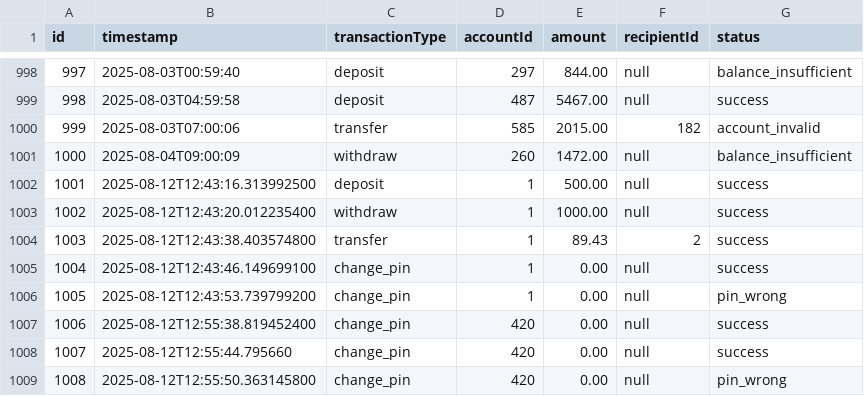
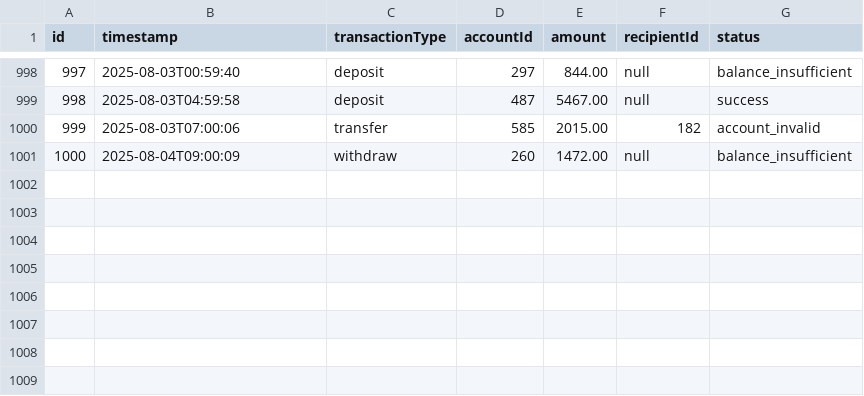
Before and after one commit to atollysis/CS002_BankingSystem, a CSV file: LabExercise-BankingSystem/data/transactions.csv, drawn as a sheet; only a part is shown, gaps mark what is left out; the diff names each change by its address in the sheet, - before the commit and + after, or states it on an @@ line.

Commit message:
attemptd bug fix of account closure (i failed)

```diff
--- a/LabExercise-BankingSystem/data/transactions.csv
+++ b/LabExercise-BankingSystem/data/transactions.csv
-row 1002: 1001 | 2025-08-12T12:43:16.313992500 | deposit | 1 | 500.00 | null | success
-row 1003: 1002 | 2025-08-12T12:43:20.012235400 | withdraw | 1 | 1000.00 | null | success
-row 1004: 1003 | 2025-08-12T12:43:38.403574800 | transfer | 1 | 89.43 | 2 | success
-row 1005: 1004 | 2025-08-12T12:43:46.149699100 | change_pin | 1 | 0.00 | null | success
-row 1006: 1005 | 2025-08-12T12:43:53.739799200 | change_pin | 1 | 0.00 | null | pin_wrong
-row 1007: 1006 | 2025-08-12T12:55:38.819452400 | change_pin | 420 | 0.00 | null | success
-row 1008: 1007 | 2025-08-12T12:55:44.795660 | change_pin | 420 | 0.00 | null | success
-row 1009: 1008 | 2025-08-12T12:55:50.363145800 | change_pin | 420 | 0.00 | null | pin_wrong
```
Also changed, not shown: LabExercise-BankingSystem/data/accounts.csv, 4 other files.
